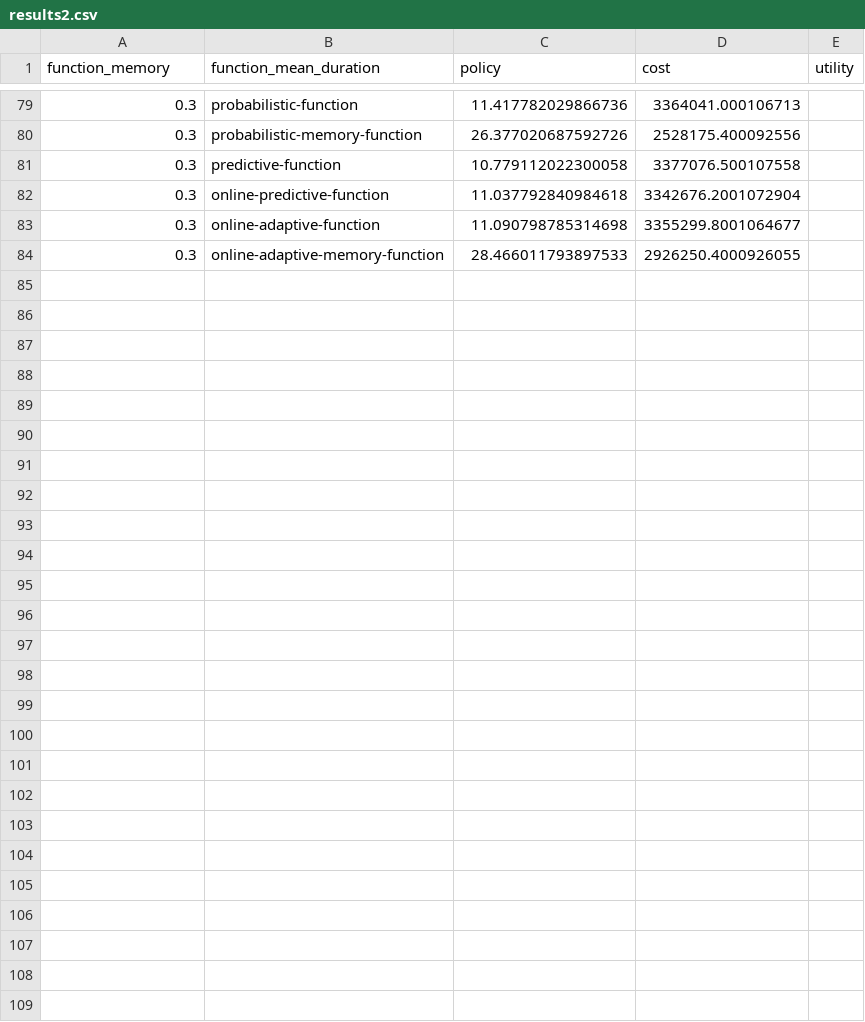
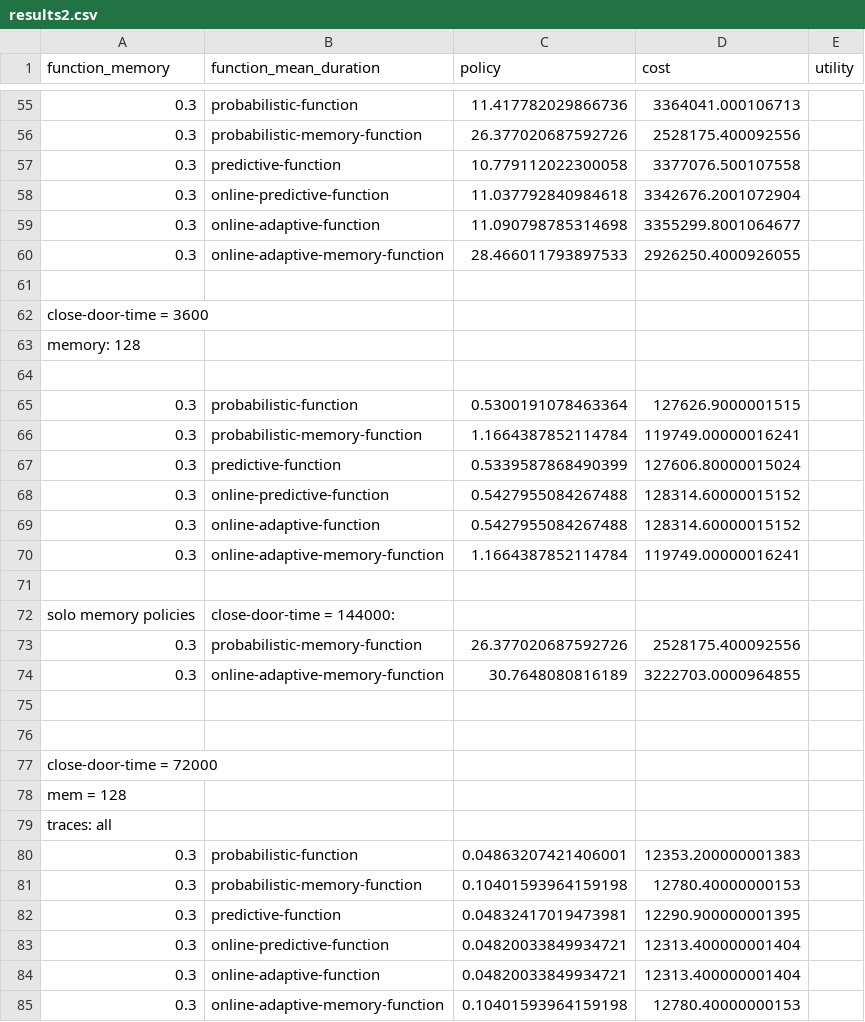
Before and after one commit to AnastasiaBrinati/faas-offloading-sim, a CSV file: results2.csv, drawn as a sheet; only a part is shown, gaps mark what is left out; the diff covers the shown part only; the diff names each change by its address in the sheet, - before the commit and + after, or states it on an @@ line.

```diff
--- a/results2.csv
+++ b/results2.csv
+row 61: (empty)
+row 62: close-door-time = 3600
+row 63: memory: 128
+row 64: (empty)
+row 65: 0.3 | probabilistic-function | 0.5300191078463364 | 127626.9000001515
+row 66: 0.3 | probabilistic-memory-function | 1.1664387852114784 | 119749.00000016241
+row 67: 0.3 | predictive-function | 0.5339587868490399 | 127606.80000015024
+row 68: 0.3 | online-predictive-function | 0.5427955084267488 | 128314.60000015152
+row 69: 0.3 | online-adaptive-function | 0.5427955084267488 | 128314.60000015152
+row 70: 0.3 | online-adaptive-memory-function | 1.1664387852114784 | 119749.00000016241
+row 71: (empty)
+row 72: solo memory policies | close-door-time = 144000:
+row 73: 0.3 | probabilistic-memory-function | 26.377020687592726 | 2528175.400092556
+row 74: 0.3 | online-adaptive-memory-function | 30.7648080816189 | 3222703.0000964855
+row 75: (empty)
+row 76: (empty)
+row 77: close-door-time = 72000
+row 78: mem = 128
+row 79: traces: all
+row 80: 0.3 | probabilistic-function | 0.04863207421406001 | 12353.200000001383
+row 81: 0.3 | probabilistic-memory-function | 0.10401593964159198 | 12780.40000000153
+row 82: 0.3 | predictive-function | 0.04832417019473981 | 12290.900000001395
+row 83: 0.3 | online-predictive-function | 0.04820033849934721 | 12313.400000001404
+row 84: 0.3 | online-adaptive-function | 0.04820033849934721 | 12313.400000001404
+row 85: 0.3 | online-adaptive-memory-function | 0.10401593964159198 | 12780.40000000153
```
Also changed, not shown: 1 added row, 25 removed rows and 1 edited cell elsewhere in this file, 13 other files.
